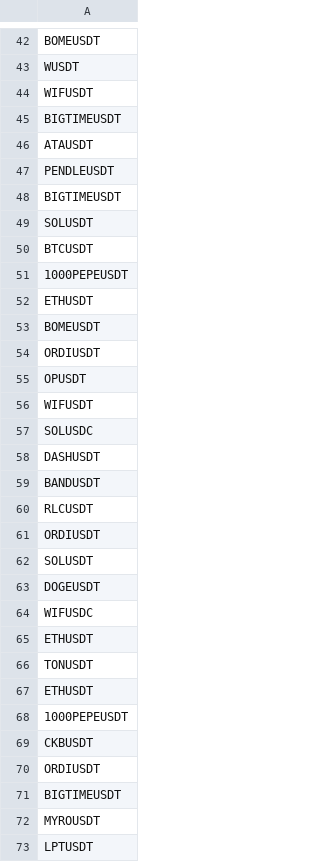
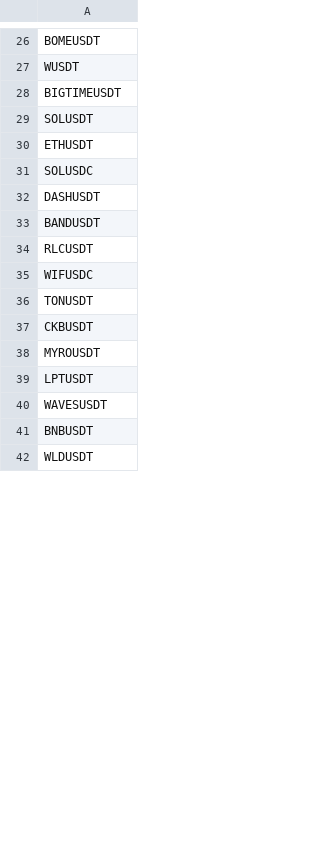
Before and after one commit to wikimodels/D-Screener, a CSV file: assets/data/coins.csv, drawn as a sheet; only a part is shown, gaps mark what is left out; the shorter side is filled out with more unchanged rows; the diff covers the shown part only.

```diff
--- a/assets/data/coins.csv
+++ b/assets/data/coins.csv
@@ -43,15 +27,5 @@ BOMEUSDT
 WUSDT
-WIFUSDT
-BIGTIMEUSDT
-ATAUSDT
-PENDLEUSDT
 BIGTIMEUSDT
 SOLUSDT
-BTCUSDT
-1000PEPEUSDT
 ETHUSDT
-BOMEUSDT
-ORDIUSDT
-OPUSDT
-WIFUSDT
 SOLUSDC
@@ -60,13 +34,5 @@ BANDUSDT
 RLCUSDT
-ORDIUSDT
-SOLUSDT
-DOGEUSDT
 WIFUSDC
-ETHUSDT
 TONUSDT
-ETHUSDT
-1000PEPEUSDT
 CKBUSDT
-ORDIUSDT
-BIGTIMEUSDT
 MYROUSDT
```
Also changed, not shown: 40 removed rows and 2 moved rows elsewhere in this file, 8 other files.
